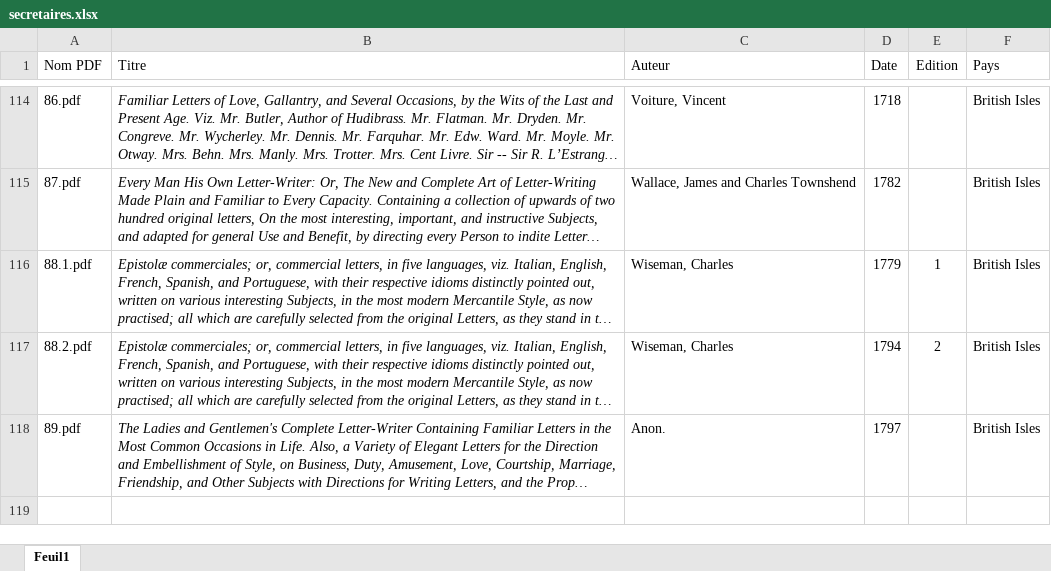
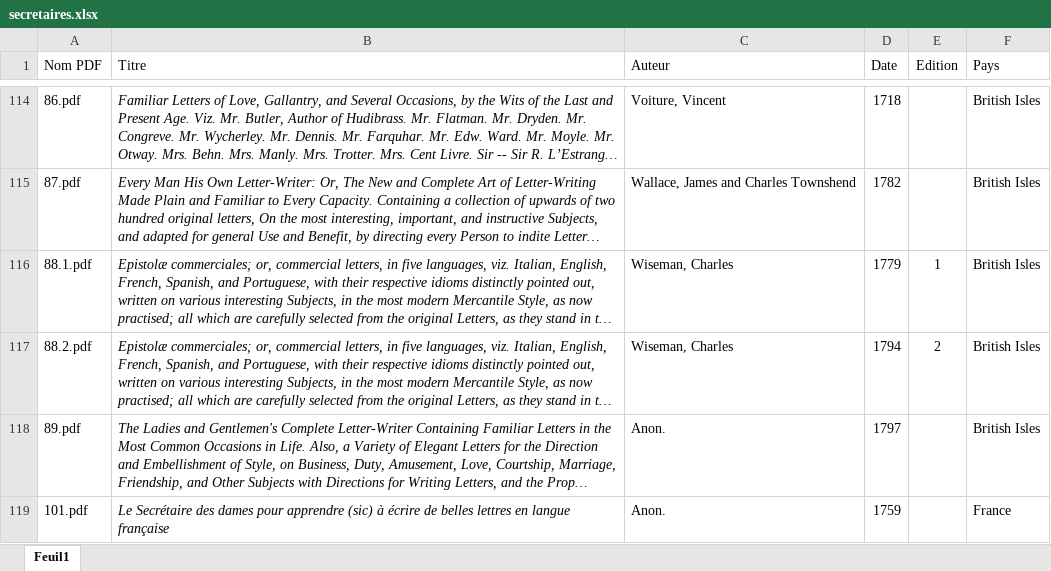
Before and after one commit to YannKerherve/c18lw, an Excel workbook: secretaires.xlsx, sheet Feuil1, drawn as a sheet; only a part is shown, gaps mark what is left out; long unchanged cells end in …; values as stored, in another font and other column widths than the file's, no borders; the diff names each change by its address in the sheet, - before the commit and + after, or states it on an @@ line.

Commit message:
Add files via upload
new version avec 101

```diff
--- a/secretaires.xlsx (sheet Feuil1)
+++ b/secretaires.xlsx (sheet Feuil1)
+row 119: 101.pdf | Le Secrétaire des dames pour apprendre (sic) à écrire de belles lettres en langue française | Anon. | 1759 |  | France
```
